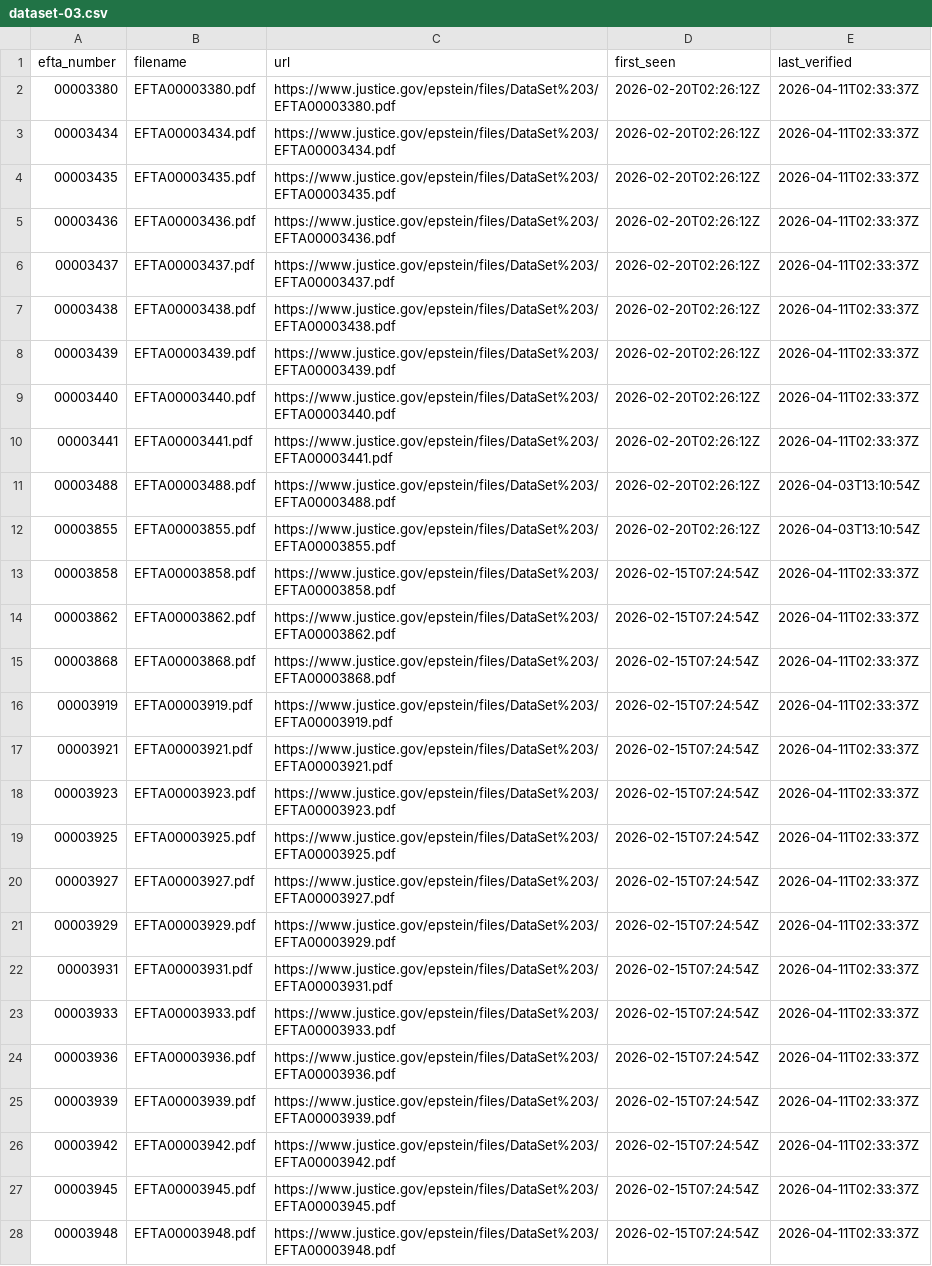
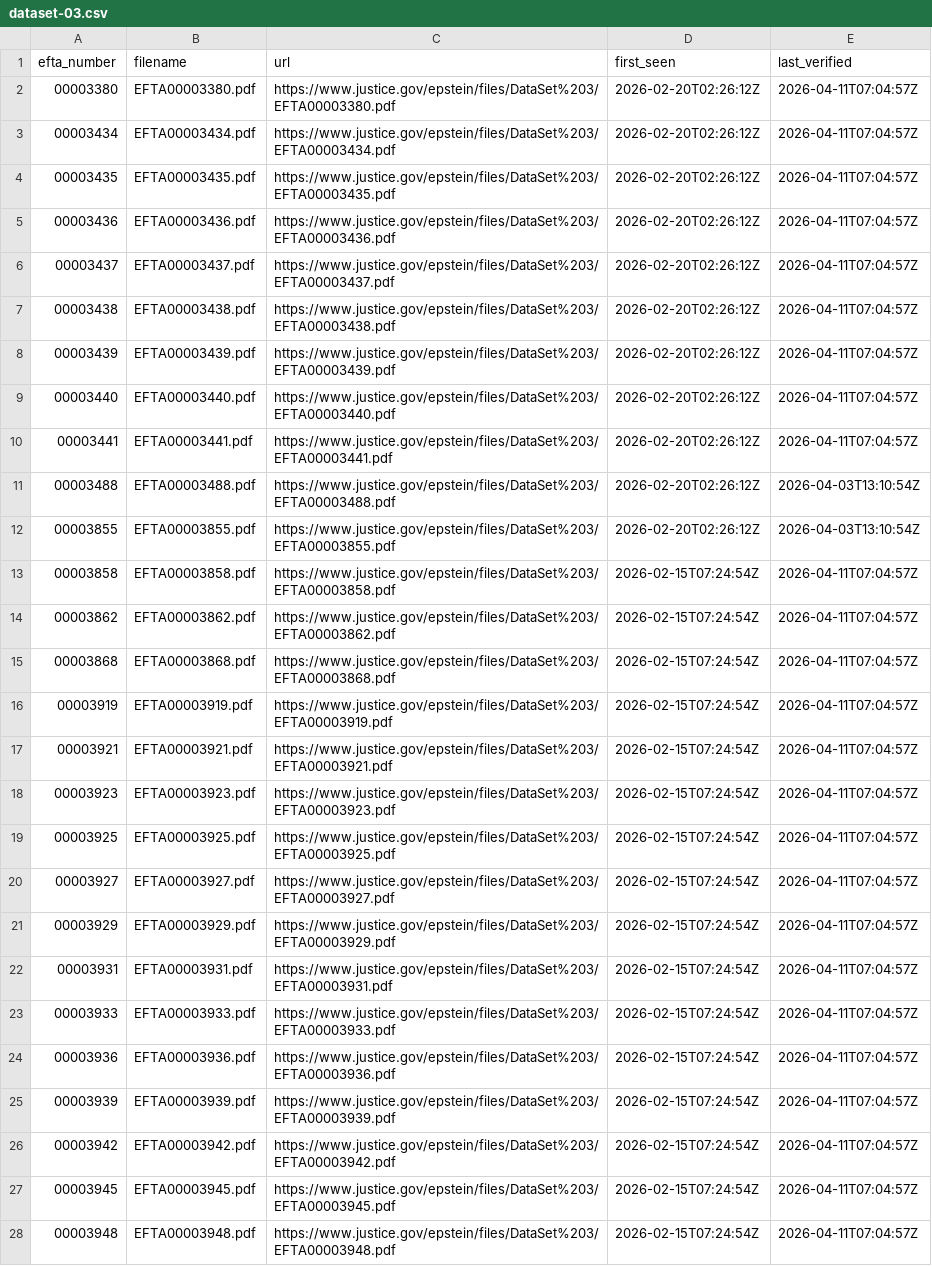
Before and after one commit to Ringmast4r/Epstein, a CSV file: manifests/dataset-03.csv, drawn as a sheet; only a part is shown; the diff covers the shown part only; the diff names each change by its address in the sheet, - before the commit and + after, or states it on an @@ line.

```diff
--- a/manifests/dataset-03.csv
+++ b/manifests/dataset-03.csv
-E2:E10 (last_verified): 2026-04-11T02:33:37Z
+E2:E10 (last_verified): 2026-04-11T07:04:57Z
-E13:E28 (last_verified): 2026-04-11T02:33:37Z
+E13:E28 (last_verified): 2026-04-11T07:04:57Z
```
Also changed, not shown: 24 edited cells elsewhere in this file, manifests/dataset-01.csv, manifests/dataset-02.csv, 7 other files.
